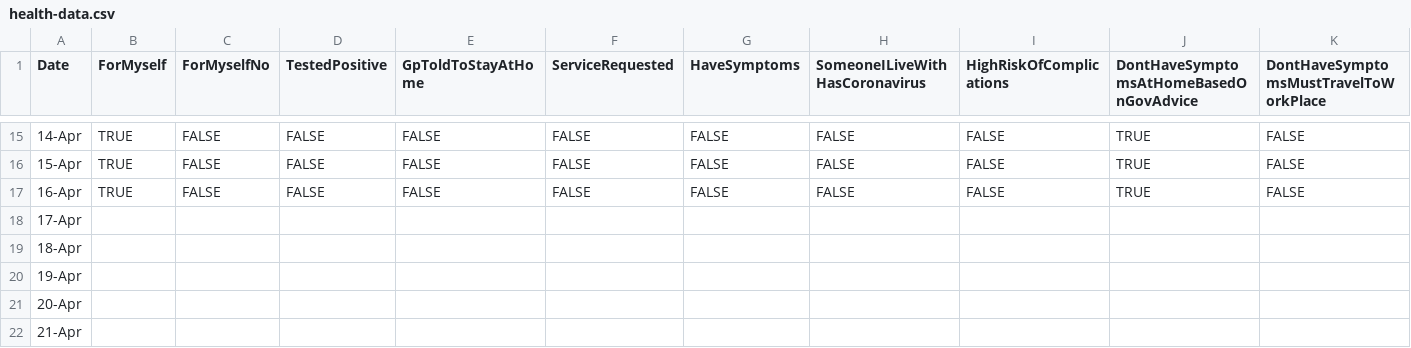
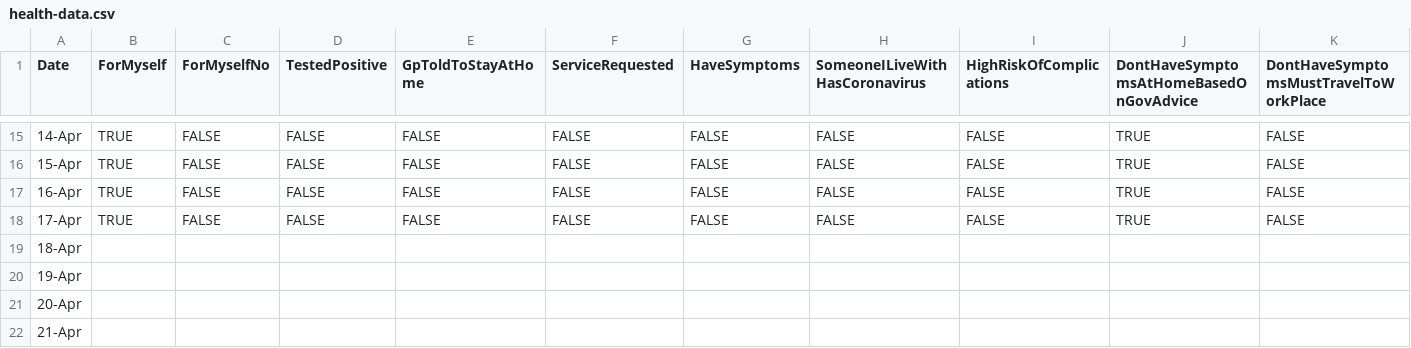
Before and after one commit to lrdj/nhs-datalog, a CSV file: _data/health-data.csv, drawn as a sheet; only a part is shown, gaps mark what is left out; removed rows and columns are numbered as before the commit, all else as after; rows hold the shown columns only; the diff names each change by its address in the sheet, - before the commit and + after, or states it on an @@ line.

Commit message:
push 17 April

```diff
--- a/_data/health-data.csv
+++ b/_data/health-data.csv
-row 18: 17-Apr
+row 18: 17-Apr | TRUE | FALSE | FALSE | FALSE | FALSE | FALSE | FALSE | FALSE | TRUE | FALSE
```
